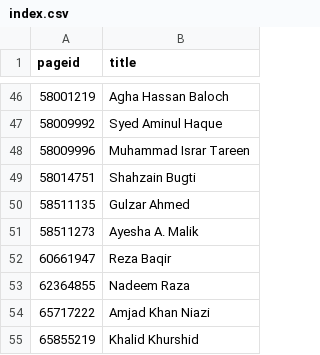
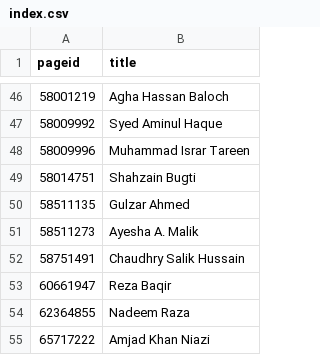
Before and after one commit to every-politician-scrapers/pakistan-ministers, a CSV file: enwiki/index.csv, drawn as a sheet; only a part is shown, gaps mark what is left out; the shorter side is filled out with more unchanged rows; the diff names each change by its address in the sheet, - before the commit and + after, or states it on an @@ line.

```diff
--- a/enwiki/index.csv
+++ b/enwiki/index.csv
+row 52: 58751491 | Chaudhry Salik Hussain
```
Also changed, not shown: 5 other files.
